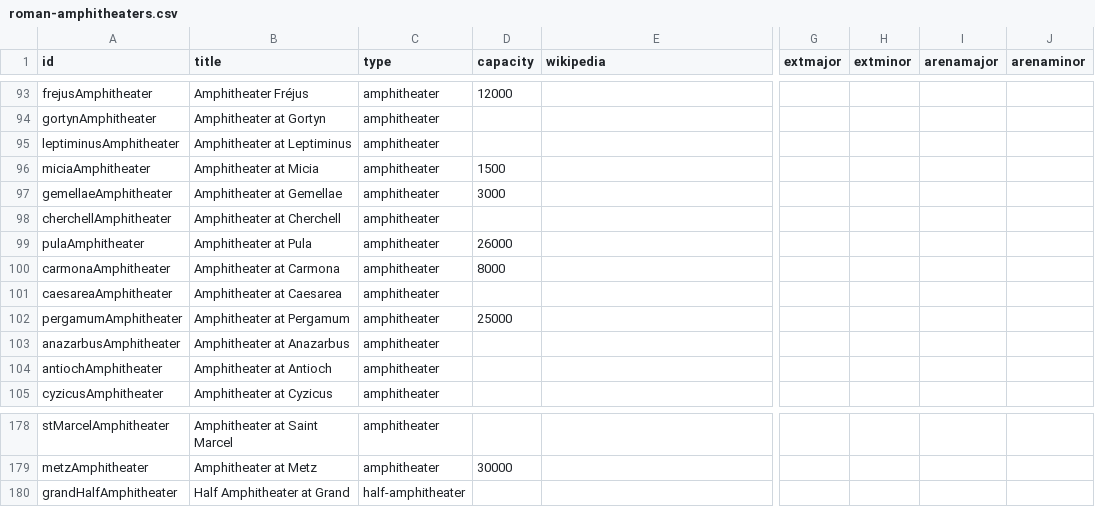
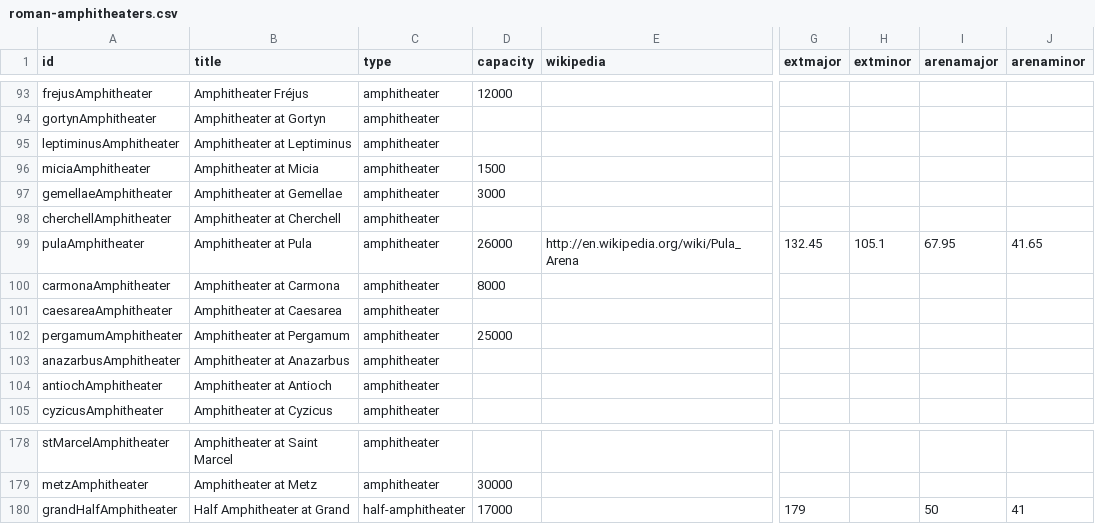
Before and after one commit to sfsheath/roman-amphitheaters, a CSV file: roman-amphitheaters.csv, drawn as a sheet; only a part is shown, gaps mark what is left out; the diff names each change by its address in the sheet, - before the commit and + after, or states it on an @@ line.

```diff
--- a/roman-amphitheaters.csv
+++ b/roman-amphitheaters.csv
-E99 (wikipedia): (empty)
+E99 (wikipedia): http://en.wikipedia.org/wiki/Pula_Arena
-G99 (extmajor): (empty)
+G99 (extmajor): 132.45
-H99 (extminor): (empty)
+H99 (extminor): 105.1
-I99 (arenamajor): (empty)
+I99 (arenamajor): 67.95
-J99 (arenaminor): (empty)
+J99 (arenaminor): 41.65
-D180 (capacity): (empty)
+D180 (capacity): 17000
-G180 (extmajor): (empty)
+G180 (extmajor): 179
-I180 (arenamajor): (empty)
+I180 (arenamajor): 50
-J180 (arenaminor): (empty)
+J180 (arenaminor): 41
```
Also changed, not shown: 1 other file.
